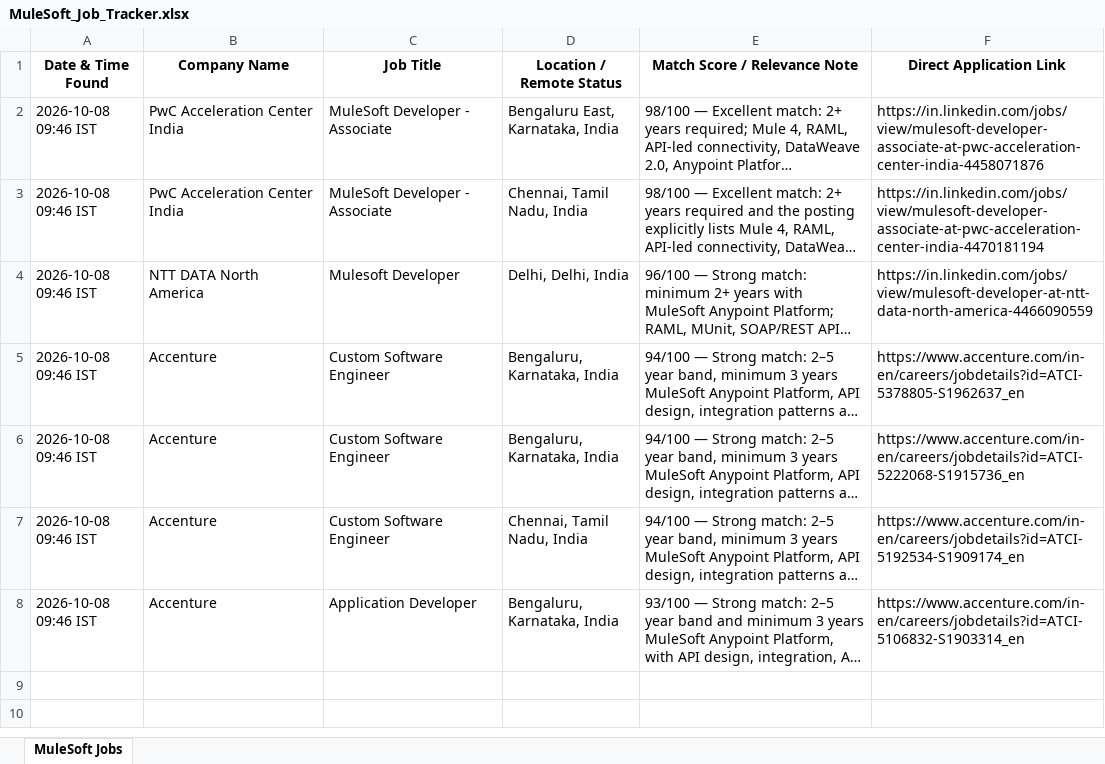
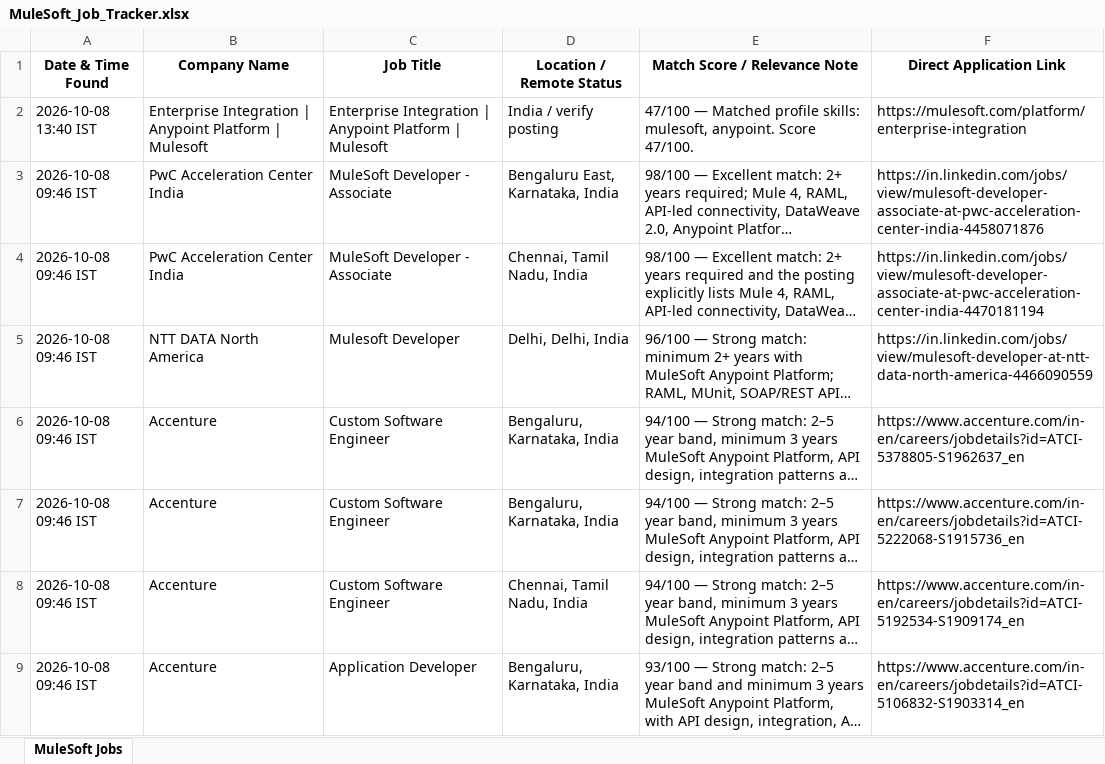
Before and after one commit to sonii-shivansh/mulesoft-tracker, an Excel workbook: MuleSoft_Job_Tracker.xlsx, sheet MuleSoft Jobs, drawn as a sheet; long unchanged cells end in …; values as stored, in another font and other column widths than the file's, no borders; the diff names each change by its address in the sheet, - before the commit and + after, or states it on an @@ line.

```diff
--- a/MuleSoft_Job_Tracker.xlsx (sheet MuleSoft Jobs)
+++ b/MuleSoft_Job_Tracker.xlsx (sheet MuleSoft Jobs)
+row 2: 2026-10-08 13:40 IST | Enterprise Integration | Anypoint Platform | Mulesoft | Enterprise Integration | Anypoint Platform | Mulesoft | India / verify posting | 47/100 — Matched profile skills: mulesoft, anypoint. Score 47/100. | https://mulesoft.com/platform/enterprise-integration
```
Also changed, not shown: 1 other file.
